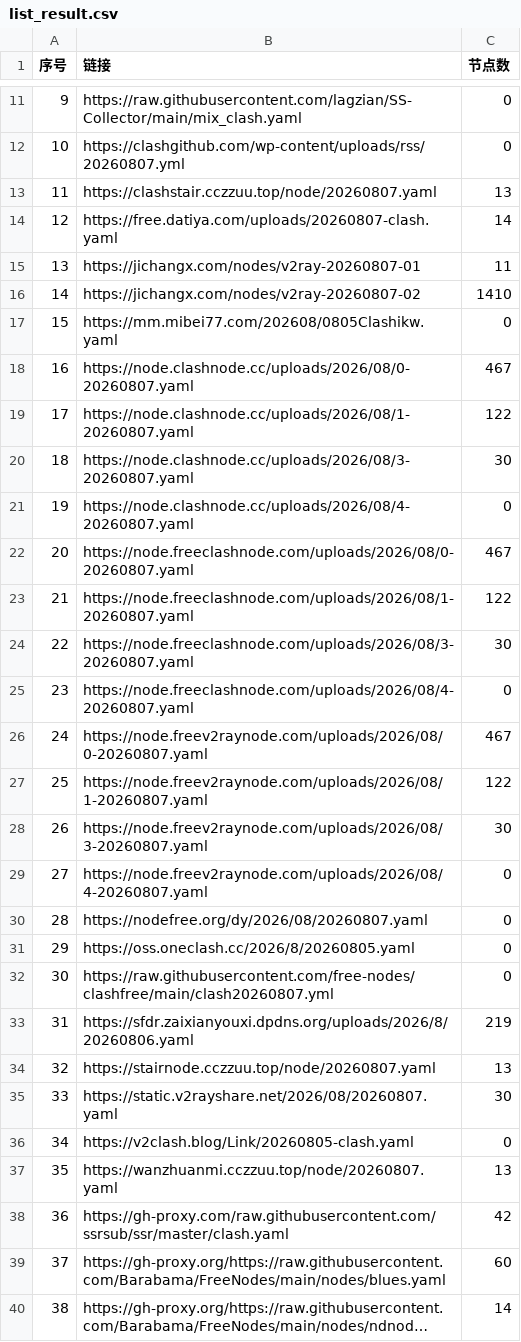
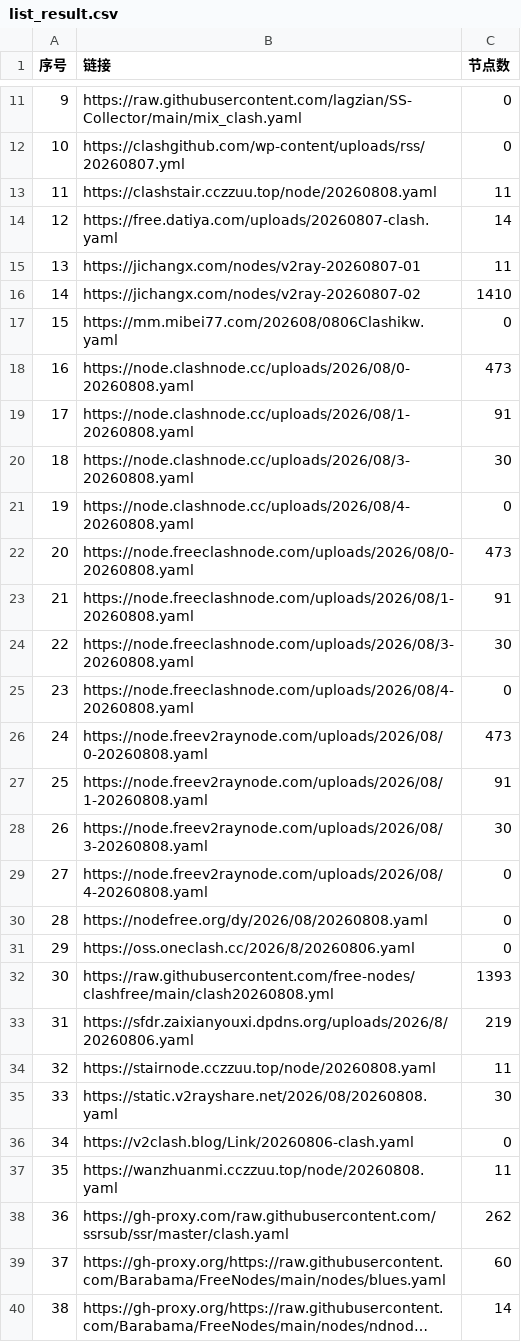
Before and after one commit to yffs118/clashcode, a CSV file: list_result.csv, drawn as a sheet; only a part is shown, gaps mark what is left out; long unchanged cells end in …; the diff covers the shown part only.

```diff
--- a/list_result.csv
+++ b/list_result.csv
@@ -12,3 +12,3 @@
 10,https://clashgithub.com/wp-content/uploads/rss/20260807.yml,0
-11,https://clashstair.cczzuu.top/node/20260807.yaml,13
+11,https://clashstair.cczzuu.top/node/20260808.yaml,11
 12,https://free.datiya.com/uploads/20260807-clash.yaml,14
@@ -16,24 +16,24 @@
 14,https://jichangx.com/nodes/v2ray-20260807-02,1410
-15,https://mm.mibei77.com/202608/0805Clashikw.yaml,0
-16,https://node.clashnode.cc/uploads/2026/08/0-20260807.yaml,467
-17,https://node.clashnode.cc/uploads/2026/08/1-20260807.yaml,122
-18,https://node.clashnode.cc/uploads/2026/08/3-20260807.yaml,30
-19,https://node.clashnode.cc/uploads/2026/08/4-20260807.yaml,0
-20,https://node.freeclashnode.com/uploads/2026/08/0-20260807.yaml,467
-21,https://node.freeclashnode.com/uploads/2026/08/1-20260807.yaml,122
-22,https://node.freeclashnode.com/uploads/2026/08/3-20260807.yaml,30
-23,https://node.freeclashnode.com/uploads/2026/08/4-20260807.yaml,0
-24,https://node.freev2raynode.com/uploads/2026/08/0-20260807.yaml,467
-25,https://node.freev2raynode.com/uploads/2026/08/1-20260807.yaml,122
-26,https://node.freev2raynode.com/uploads/2026/08/3-20260807.yaml,30
-27,https://node.freev2raynode.com/uploads/2026/08/4-20260807.yaml,0
-28,https://nodefree.org/dy/2026/08/20260807.yaml,0
-29,https://oss.oneclash.cc/2026/8/20260805.yaml,0
-30,https://raw.githubusercontent.com/free-nodes/clashfree/main/clash20260807.yml,0
+15,https://mm.mibei77.com/202608/0806Clashikw.yaml,0
+16,https://node.clashnode.cc/uploads/2026/08/0-20260808.yaml,473
+17,https://node.clashnode.cc/uploads/2026/08/1-20260808.yaml,91
+18,https://node.clashnode.cc/uploads/2026/08/3-20260808.yaml,30
+19,https://node.clashnode.cc/uploads/2026/08/4-20260808.yaml,0
+20,https://node.freeclashnode.com/uploads/2026/08/0-20260808.yaml,473
+21,https://node.freeclashnode.com/uploads/2026/08/1-20260808.yaml,91
+22,https://node.freeclashnode.com/uploads/2026/08/3-20260808.yaml,30
+23,https://node.freeclashnode.com/uploads/2026/08/4-20260808.yaml,0
+24,https://node.freev2raynode.com/uploads/2026/08/0-20260808.yaml,473
+25,https://node.freev2raynode.com/uploads/2026/08/1-20260808.yaml,91
+26,https://node.freev2raynode.com/uploads/2026/08/3-20260808.yaml,30
+27,https://node.freev2raynode.com/uploads/2026/08/4-20260808.yaml,0
+28,https://nodefree.org/dy/2026/08/20260808.yaml,0
+29,https://oss.oneclash.cc/2026/8/20260806.yaml,0
+30,https://raw.githubusercontent.com/free-nodes/clashfree/main/clash20260808.yml,1393
 31,https://sfdr.zaixianyouxi.dpdns.org/uploads/2026/8/20260806.yaml,219
-32,https://stairnode.cczzuu.top/node/20260807.yaml,13
-33,https://static.v2rayshare.net/2026/08/20260807.yaml,30
-34,https://v2clash.blog/Link/20260805-clash.yaml,0
-35,https://wanzhuanmi.cczzuu.top/node/20260807.yaml,13
-36,https://gh-proxy.com/raw.githubusercontent.com/ssrsub/ssr/master/clash.yaml,42
+32,https://stairnode.cczzuu.top/node/20260808.yaml,11
+33,https://static.v2rayshare.net/2026/08/20260808.yaml,30
+34,https://v2clash.blog/Link/20260806-clash.yaml,0
+35,https://wanzhuanmi.cczzuu.top/node/20260808.yaml,11
+36,https://gh-proxy.com/raw.githubusercontent.com/ssrsub/ssr/master/clash.yaml,262
 37,https://gh-proxy.org/https://raw.githubusercontent.com/Barabama/FreeNodes/main/nodes/blues.yaml,60
```
Also changed, not shown: 5 edited cells elsewhere in this file, 35 other files.
